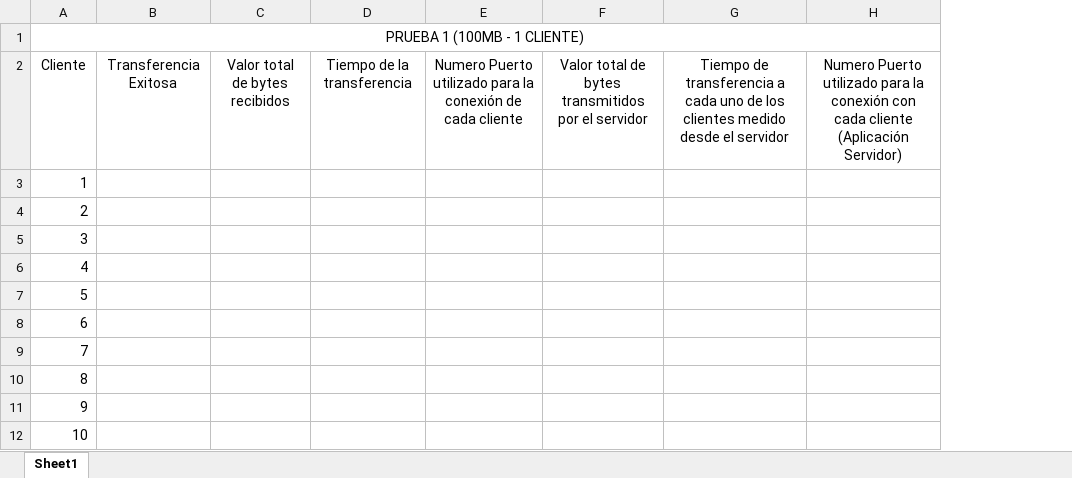
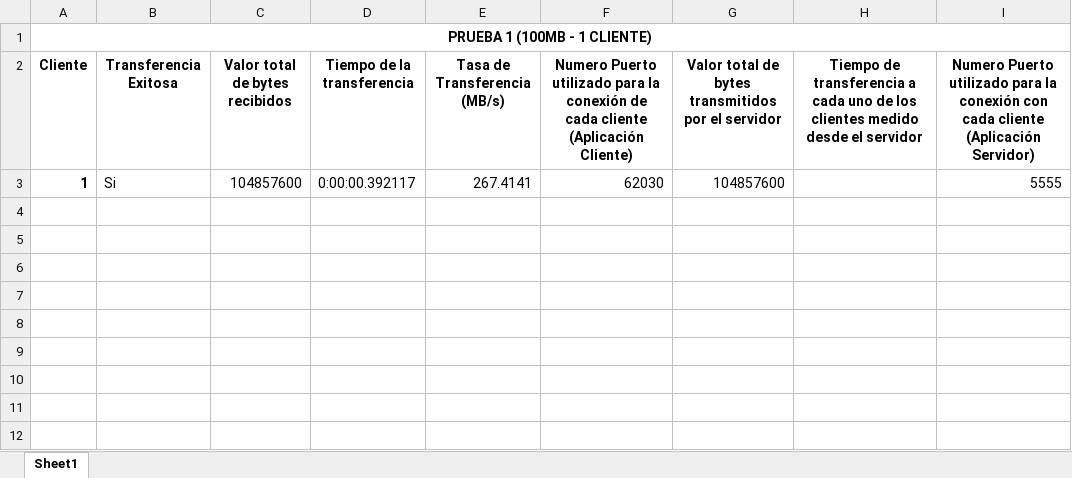
Before and after one commit to jfpatino01/Lab3_Redes_TCP_UDP, an Excel workbook: TCP/registro.xlsx, sheet Sheet1, drawn as a sheet; values as stored, in another font and other column widths than the file's, no borders; removed rows and columns are numbered as before the commit, all else as after; the diff names each change by its address in the sheet, - before the commit and + after, or states it on an @@ line.

Commit message:
tiempo de server

```diff
--- a/TCP/registro.xlsx (sheet Sheet1)
+++ b/TCP/registro.xlsx (sheet Sheet1)
-column E, row 2: Numero Puerto utilizado para la conexión de cada cliente
+column E (Tasa de Transferencia (MB/s)), row 3: 267.4141
+column F, rows 2-3: Numero Puerto utilizado para la conexión de cada cliente (Aplicación Cliente) | 62030
-A1 bold: off
+A1 bold: on
-A2:D2 bold: off
+A2:D2 bold: on
-G2:I2 bold: off
+G2:I2 bold: on
-A3 bold: off
+A3 bold: on
-B3 (Transferencia Exitosa): (empty)
+B3 (Transferencia Exitosa): Si
-C3 (Valor total de bytes recibidos): (empty)
+C3 (Valor total de bytes recibidos): 104857600
-D3 (Tiempo de la transferencia): (empty)
+D3 (Tiempo de la transferencia): 0:00:00.392117
-G3: (empty)
+G3: 104857600
-I3: (empty)
+I3: 5555
-row 4: 2
-row 5: 3
-row 6: 4
-row 7: 5
-row 8: 6
-row 9: 7
-row 10: 8
-row 11: 9
-row 12: 10
```
Also changed, not shown: 4 other files.
